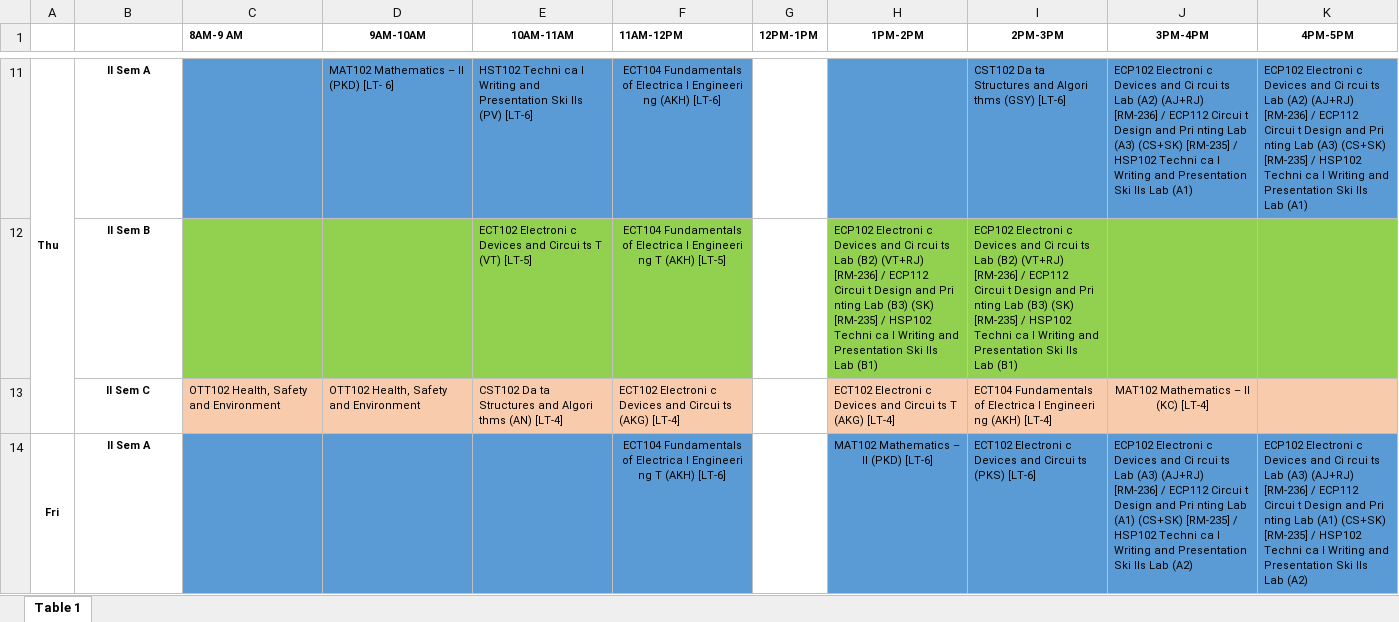
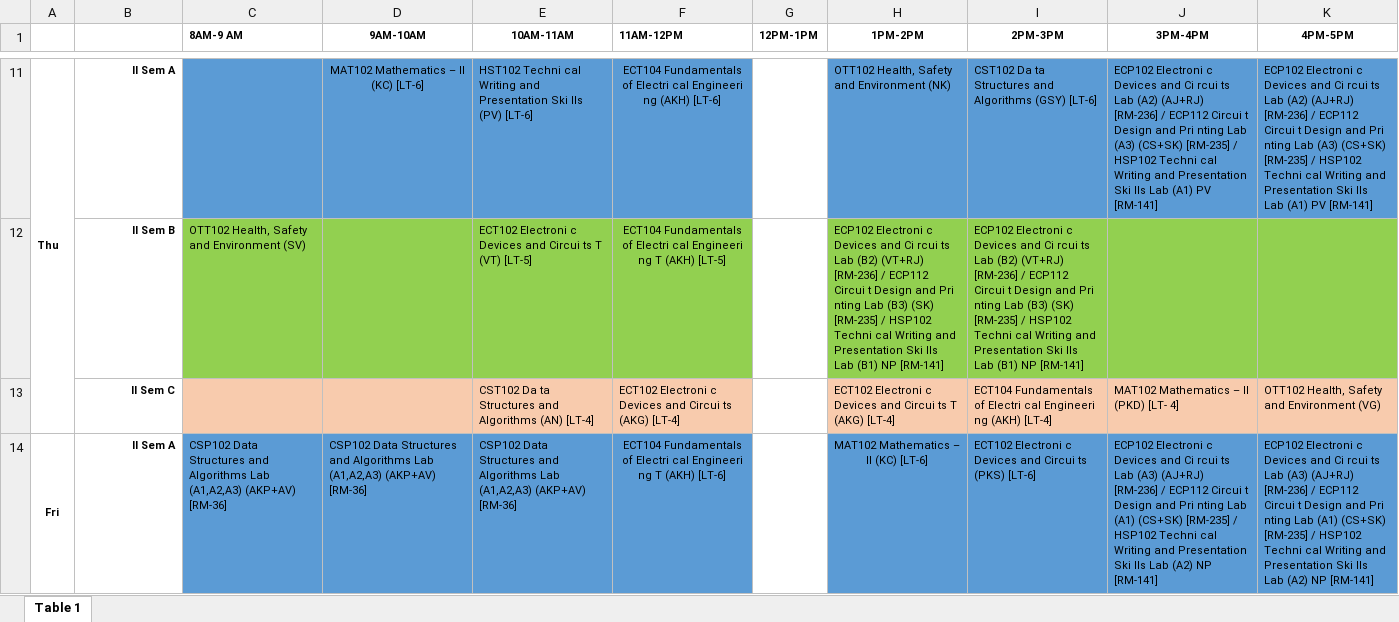
Before and after one commit to realaashil/timetablebot, an Excel workbook: static/timetable.xlsx, sheet Table 1, drawn as a sheet; only a part is shown, gaps mark what is left out; values as stored, in another font and other column widths than the file's, no borders; the diff covers the shown part only; the diff names each change by its address in the sheet, - before the commit and + after, or states it on an @@ line.

```diff
--- a/static/timetable.xlsx (sheet Table 1)
+++ b/static/timetable.xlsx (sheet Table 1)
-B11:B14 alignment: center
+B11:B14 alignment: right
-D11 (9AM-10AM): MAT102 Mathematics – II (PKD) [LT- 6]
+D11 (9AM-10AM): MAT102 Mathematics – II (KC) [LT-6]
-D11 alignment: left
+D11 alignment: center
-E11 (10AM-11AM): HST102 Techni ca l Writing and…
+E11 (10AM-11AM): HST102 Techni cal Writing and…
-F11 (11AM-12PM): …Fundamentals of Electrica l Engineeri ng…
+F11 (11AM-12PM): …Fundamentals of Electri cal Engineeri ng…
-H11 (1PM-2PM): (empty)
+H11 (1PM-2PM): OTT102 Health, Safety and Environment (NK)
-I11 (2PM-3PM): …Structures and Algori thms (GSY) [LT-6]
+I11 (2PM-3PM): …Structures and Algorithms (GSY) [LT-6]
-J11 (3PM-4PM): …HSP102 Techni ca l Writing and Presentation Ski lls Lab (A1)
+J11 (3PM-4PM): …HSP102 Techni cal Writing and Presentation Ski lls Lab (A1) PV [RM-141]
-K11 (4PM-5PM): …HSP102 Techni ca l Writing and Presentation Ski lls Lab (A1)
+K11 (4PM-5PM): …HSP102 Techni cal Writing and Presentation Ski lls Lab (A1) PV [RM-141]
-C12 (8AM-9 AM): (empty)
+C12 (8AM-9 AM): OTT102 Health, Safety and Environment (SV)
-F12 (11AM-12PM): …Fundamentals of Electrica l Engineeri ng…
+F12 (11AM-12PM): …Fundamentals of Electri cal Engineeri ng…
-H12 (1PM-2PM): …HSP102 Techni ca l Writing and Presentation Ski lls Lab (B1)
+H12 (1PM-2PM): …HSP102 Techni cal Writing and Presentation Ski lls Lab (B1) NP [RM-141]
-I12 (2PM-3PM): …HSP102 Techni ca l Writing and Presentation Ski lls Lab (B1)
+I12 (2PM-3PM): …HSP102 Techni cal Writing and Presentation Ski lls Lab (B1) NP [RM-141]
-C13 (8AM-9 AM): OTT102 Health, Safety and Environment
+C13 (8AM-9 AM): (empty)
-D13 (9AM-10AM): OTT102 Health, Safety and Environment
+D13 (9AM-10AM): (empty)
-E13 (10AM-11AM): …Structures and Algori thms (AN) [LT-4]
+E13 (10AM-11AM): …Structures and Algorithms (AN) [LT-4]
-I13 (2PM-3PM): …Fundamentals of Electrica l Engineeri ng…
+I13 (2PM-3PM): …Fundamentals of Electri cal Engineeri ng…
-J13 (3PM-4PM): MAT102 Mathematics – II (KC) [LT-4]
+J13 (3PM-4PM): MAT102 Mathematics – II (PKD) [LT- 4]
-J13 alignment: center
+J13 alignment: left
-K13 (4PM-5PM): (empty)
+K13 (4PM-5PM): OTT102 Health, Safety and Environment (VG)
-C14 (8AM-9 AM): (empty)
+C14 (8AM-9 AM): CSP102 Data Structures and Algorithms Lab (A1,A2,A3) (AKP+AV) [RM-36]
-D14 (9AM-10AM): (empty)
+D14 (9AM-10AM): CSP102 Data Structures and Algorithms Lab (A1,A2,A3) (AKP+AV) [RM-36]
-E14 (10AM-11AM): (empty)
+E14 (10AM-11AM): CSP102 Data Structures and Algorithms Lab (A1,A2,A3) (AKP+AV) [RM-36]
-F14 (11AM-12PM): …Fundamentals of Electrica l Engineeri ng…
+F14 (11AM-12PM): …Fundamentals of Electri cal Engineeri ng…
-H14 (1PM-2PM): MAT102 Mathematics – II (PKD) [LT-6]
+H14 (1PM-2PM): MAT102 Mathematics – II (KC) [LT-6]
-J14 (3PM-4PM): …HSP102 Techni ca l Writing and Presentation Ski lls Lab (A2)
+J14 (3PM-4PM): …HSP102 Techni cal Writing and Presentation Ski lls Lab (A2) NP [RM-141]
-K14 (4PM-5PM): …HSP102 Techni ca l Writing and Presentation Ski lls Lab (A2)
+K14 (4PM-5PM): …HSP102 Techni cal Writing and Presentation Ski lls Lab (A2) NP [RM-141]
```
Also changed, not shown: 10 removed rows, 61 edited cells, cell formats and merged cells elsewhere in this sheet.
